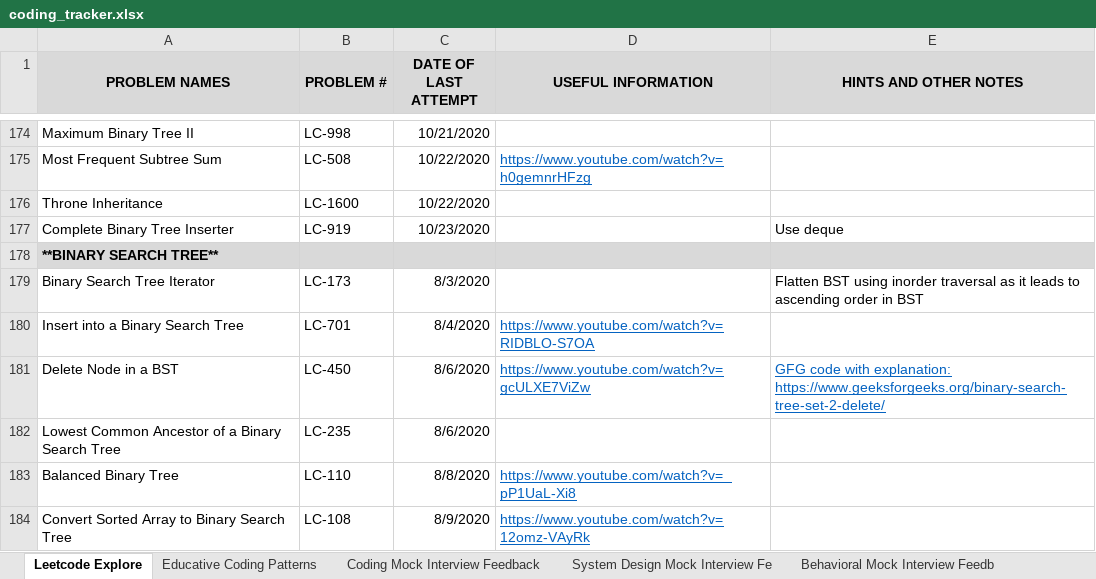
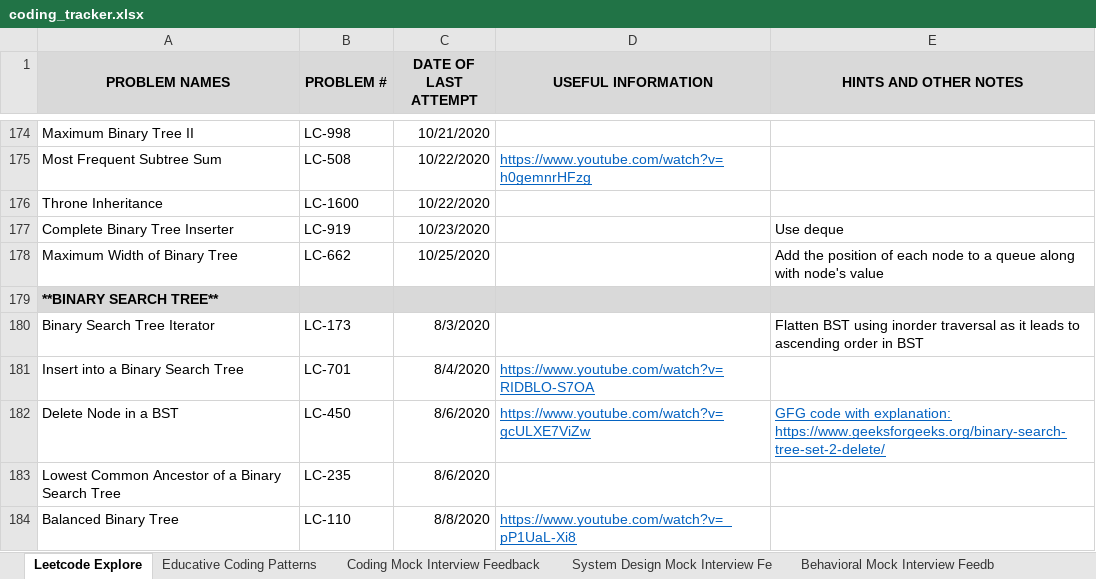
Before and after one commit to suhassrivats/Data-Structures-And-Algorithms-Implementation, an Excel workbook: coding_tracker.xlsx, sheet Leetcode Explore, drawn as a sheet; only a part is shown, gaps mark what is left out; the shorter side is filled out with more unchanged rows; values as stored, in another font and other column widths than the file's, no borders; the diff names each change by its address in the sheet, - before the commit and + after, or states it on an @@ line.

Commit message:
LC662_MaximumWidthOfBinaryTree algorithm

```diff
--- a/coding_tracker.xlsx (sheet Leetcode Explore)
+++ b/coding_tracker.xlsx (sheet Leetcode Explore)
+row 178: Maximum Width of Binary Tree | LC-662 | 10/25/2020 |  | Add the position of each node to a queue along with node's value
```
Also changed, not shown: 1 other file.
